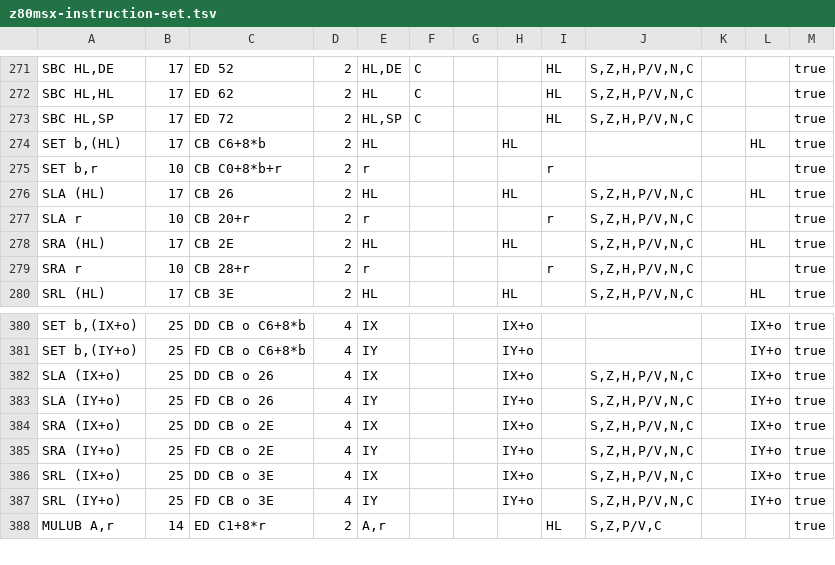
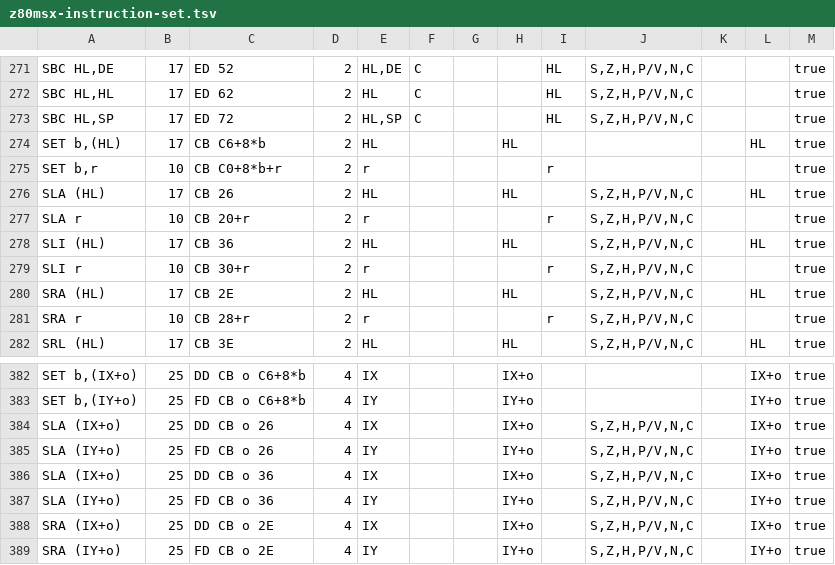
Before and after one commit to santiontanon/mdlz80optimizer, a TSV file: src/main/resources/data/z80msx-instruction-set.tsv, drawn as a sheet; only a part is shown, gaps mark what is left out; the shorter side is filled out with more unchanged rows; the diff names each change by its address in the sheet, - before the commit and + after, or states it on an @@ line.

```diff
--- a/src/main/resources/data/z80msx-instruction-set.tsv
+++ b/src/main/resources/data/z80msx-instruction-set.tsv
+row 278: SLI (HL) | 17 | CB 36 | 2 | HL |  |  | HL |  | S,Z,H,P/V,N,C |  | HL | true
+row 279: SLI r | 10 | CB 30+r | 2 | r |  |  |  | r | S,Z,H,P/V,N,C |  |  | true
+row 386: SLA (IX+o) | 25 | DD CB o 36 | 4 | IX |  |  | IX+o |  | S,Z,H,P/V,N,C |  | IX+o | true
+row 387: SLA (IY+o) | 25 | FD CB o 36 | 4 | IY |  |  | IY+o |  | S,Z,H,P/V,N,C |  | IY+o | true
```
Also changed, not shown: src/main/resources/data/z80-instruction-set.tsv, src/main/resources/data/z80cpc-instruction-set.tsv, 10 other files.
